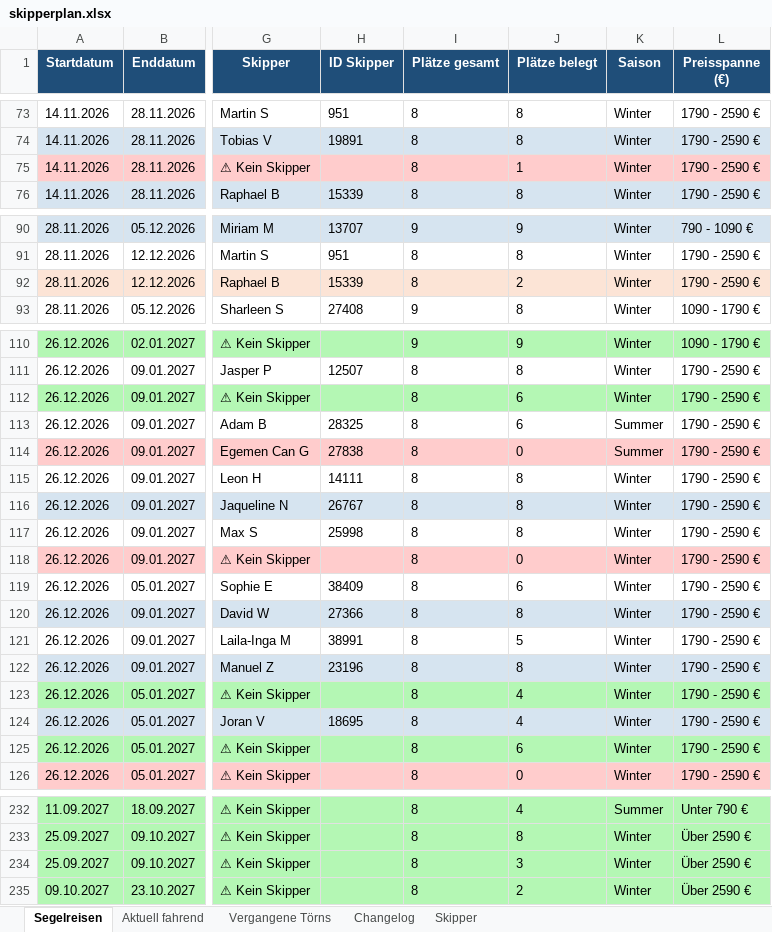
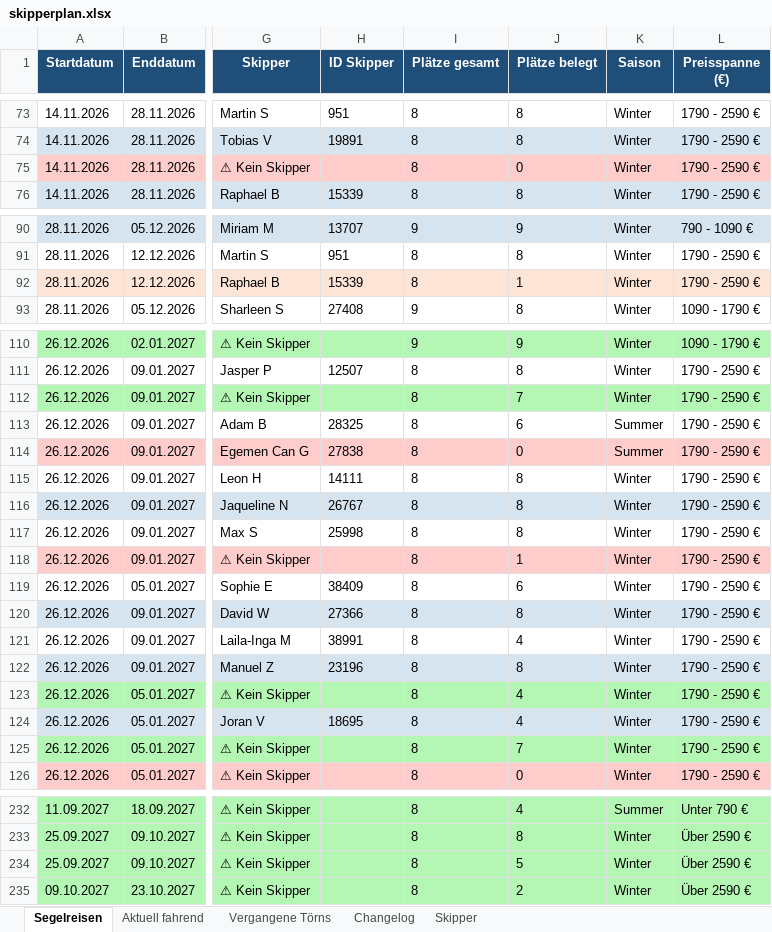
Before and after one commit to WolkeYachting/Skipperplan, an Excel workbook: skipperplan.xlsx, sheet Segelreisen, drawn as a sheet; only a part is shown, gaps mark what is left out; values as stored, in another font and other column widths than the file's, no borders; the diff names each change by its address in the sheet, - before the commit and + after, or states it on an @@ line.

```diff
--- a/skipperplan.xlsx (sheet Segelreisen)
+++ b/skipperplan.xlsx (sheet Segelreisen)
-J75 (Plätze belegt): 1
+J75 (Plätze belegt): 0
-J92 (Plätze belegt): 2
+J92 (Plätze belegt): 1
-J112 (Plätze belegt): 6
+J112 (Plätze belegt): 7
-J118 (Plätze belegt): 0
+J118 (Plätze belegt): 1
-J121 (Plätze belegt): 5
+J121 (Plätze belegt): 4
-J125 (Plätze belegt): 6
+J125 (Plätze belegt): 7
-J234 (Plätze belegt): 3
+J234 (Plätze belegt): 5
```
Also changed, not shown: sheet Changelog.
